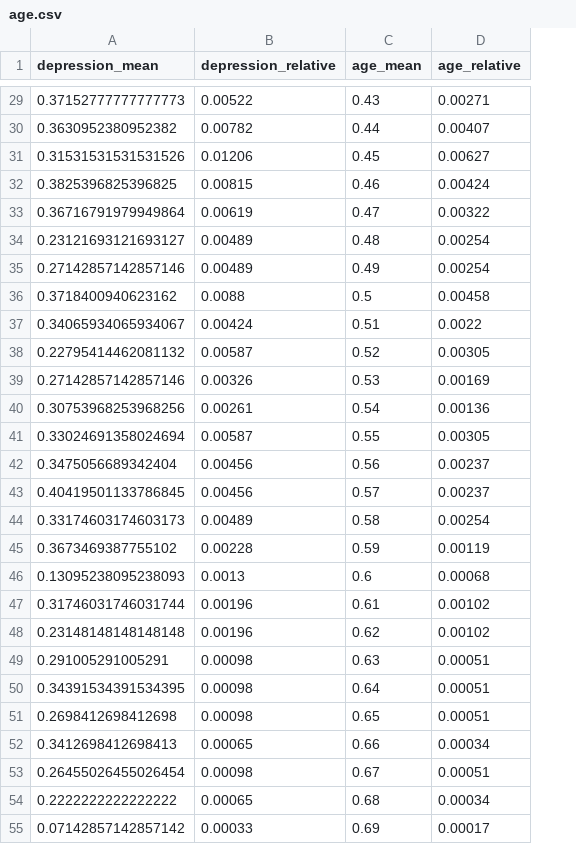
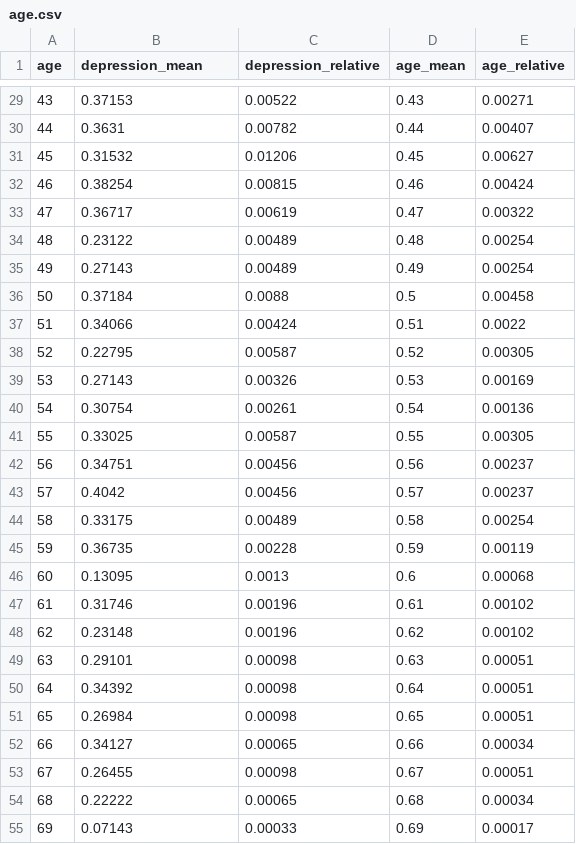
Before and after one commit to hhyao00/datasets, a CSV file: summary_stats/age.csv, drawn as a sheet; only a part is shown, gaps mark what is left out; addresses are those after the commit; the diff covers the shown part only; the diff names each change by its address in the sheet, - before the commit and + after, or states it on an @@ line.

```diff
--- a/summary_stats/age.csv
+++ b/summary_stats/age.csv
+column A (age), rows 29-55: 43 | 44 | 45 | 46 | 47 | 48 | 49 | 50 | 51 | 52 | 53 | 54 | 55 | 56 | 57 | 58 | 59 | 60 | 61 | 62 | 63 | 64 | 65 | 66 | 67 | 68 | 69
-B29 (depression_mean): 0.37152777777777773
+B29 (depression_mean): 0.37153
-B30 (depression_mean): 0.3630952380952382
+B30 (depression_mean): 0.3631
-B31 (depression_mean): 0.31531531531531526
+B31 (depression_mean): 0.31532
-B32 (depression_mean): 0.3825396825396825
+B32 (depression_mean): 0.38254
-B33 (depression_mean): 0.36716791979949864
+B33 (depression_mean): 0.36717
-B34 (depression_mean): 0.23121693121693127
+B34 (depression_mean): 0.23122
-B35 (depression_mean): 0.27142857142857146
+B35 (depression_mean): 0.27143
-B36 (depression_mean): 0.3718400940623162
+B36 (depression_mean): 0.37184
-B37 (depression_mean): 0.34065934065934067
+B37 (depression_mean): 0.34066
-B38 (depression_mean): 0.22795414462081132
+B38 (depression_mean): 0.22795
-B39 (depression_mean): 0.27142857142857146
+B39 (depression_mean): 0.27143
-B40 (depression_mean): 0.30753968253968256
+B40 (depression_mean): 0.30754
-B41 (depression_mean): 0.33024691358024694
+B41 (depression_mean): 0.33025
-B42 (depression_mean): 0.3475056689342404
+B42 (depression_mean): 0.34751
-B43 (depression_mean): 0.40419501133786845
+B43 (depression_mean): 0.4042
-B44 (depression_mean): 0.33174603174603173
+B44 (depression_mean): 0.33175
-B45 (depression_mean): 0.3673469387755102
+B45 (depression_mean): 0.36735
-B46 (depression_mean): 0.13095238095238093
+B46 (depression_mean): 0.13095
-B47 (depression_mean): 0.31746031746031744
+B47 (depression_mean): 0.31746
-B48 (depression_mean): 0.23148148148148148
+B48 (depression_mean): 0.23148
-B49 (depression_mean): 0.291005291005291
+B49 (depression_mean): 0.29101
-B50 (depression_mean): 0.34391534391534395
+B50 (depression_mean): 0.34392
-B51 (depression_mean): 0.2698412698412698
+B51 (depression_mean): 0.26984
-B52 (depression_mean): 0.3412698412698413
+B52 (depression_mean): 0.34127
-B53 (depression_mean): 0.26455026455026454
+B53 (depression_mean): 0.26455
-B54 (depression_mean): 0.2222222222222222
+B54 (depression_mean): 0.22222
-B55 (depression_mean): 0.07142857142857142
+B55 (depression_mean): 0.07143
```
Also changed, not shown: 32 edited cells elsewhere in this file, summary_stats/depression.csv, summary_stats/depression_scaled.csv, 23 other files.
